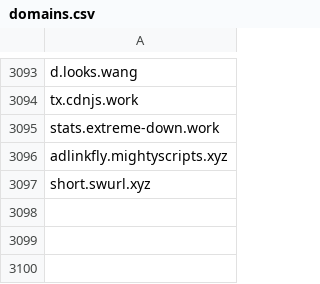
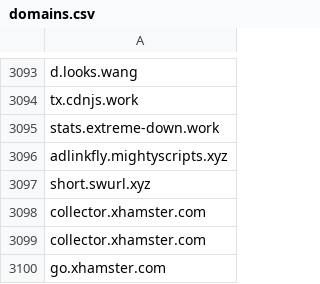
Before and after one commit to mypdns/matrix, a CSV file: source/tracking/domains.csv, drawn as a sheet; only a part is shown, gaps mark what is left out; the diff names each change by its address in the sheet, - before the commit and + after, or states it on an @@ line.

Commit message:
xhamster.com
Fix https://github.com/mypdns/matrix/issues/126844

```diff
--- a/source/tracking/domains.csv
+++ b/source/tracking/domains.csv
+row 3098: collector.xhamster.com
+row 3099: collector.xhamster.com
+row 3100: go.xhamster.com
```
Also changed, not shown: source/adware/domains.csv, source/redirector/domains.csv, 1 other file.
